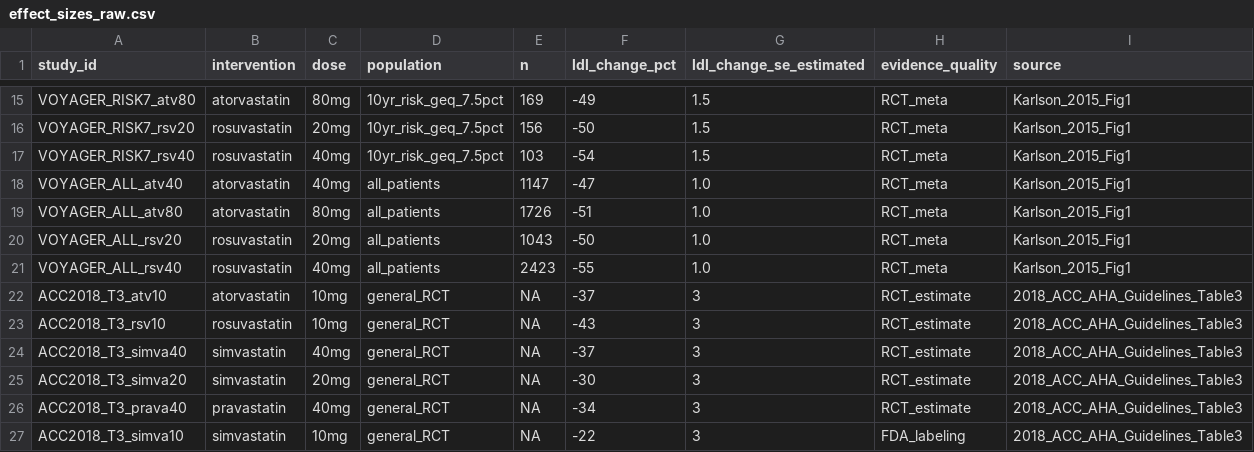
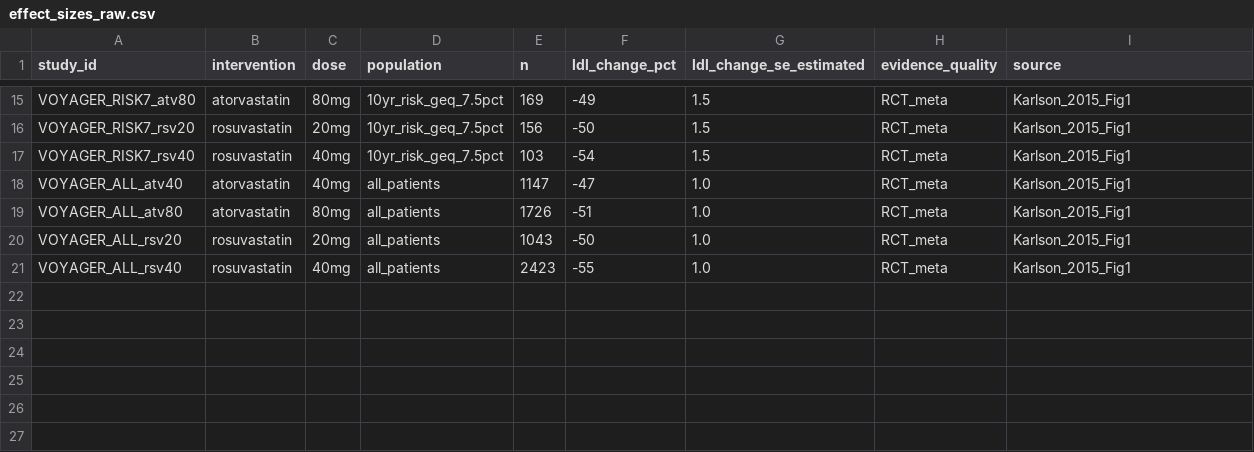
Before and after one commit to AnnnnieQ/LDLtrack, a CSV file: data/effect_sizes_raw.csv, drawn as a sheet; only a part is shown, gaps mark what is left out; the diff names each change by its address in the sheet, - before the commit and + after, or states it on an @@ line.

Commit message:
Update effect_sizes_raw.csv

```diff
--- a/data/effect_sizes_raw.csv
+++ b/data/effect_sizes_raw.csv
-row 22: ACC2018_T3_atv10 | atorvastatin | 10mg | general_RCT | NA | -37 | 3 | RCT_estimate | 2018_ACC_AHA_Guidelines_Table3
-row 23: ACC2018_T3_rsv10 | rosuvastatin | 10mg | general_RCT | NA | -43 | 3 | RCT_estimate | 2018_ACC_AHA_Guidelines_Table3
-row 24: ACC2018_T3_simva40 | simvastatin | 40mg | general_RCT | NA | -37 | 3 | RCT_estimate | 2018_ACC_AHA_Guidelines_Table3
-row 25: ACC2018_T3_simva20 | simvastatin | 20mg | general_RCT | NA | -30 | 3 | RCT_estimate | 2018_ACC_AHA_Guidelines_Table3
-row 26: ACC2018_T3_prava40 | pravastatin | 40mg | general_RCT | NA | -34 | 3 | RCT_estimate | 2018_ACC_AHA_Guidelines_Table3
-row 27: ACC2018_T3_simva10 | simvastatin | 10mg | general_RCT | NA | -22 | 3 | FDA_labeling | 2018_ACC_AHA_Guidelines_Table3
```
